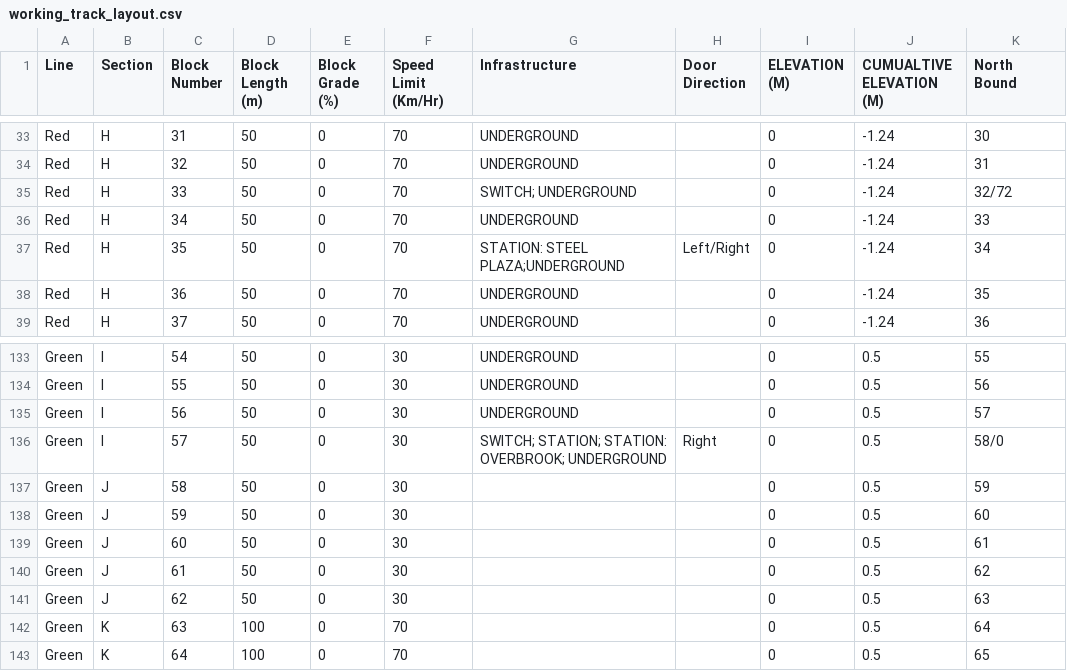
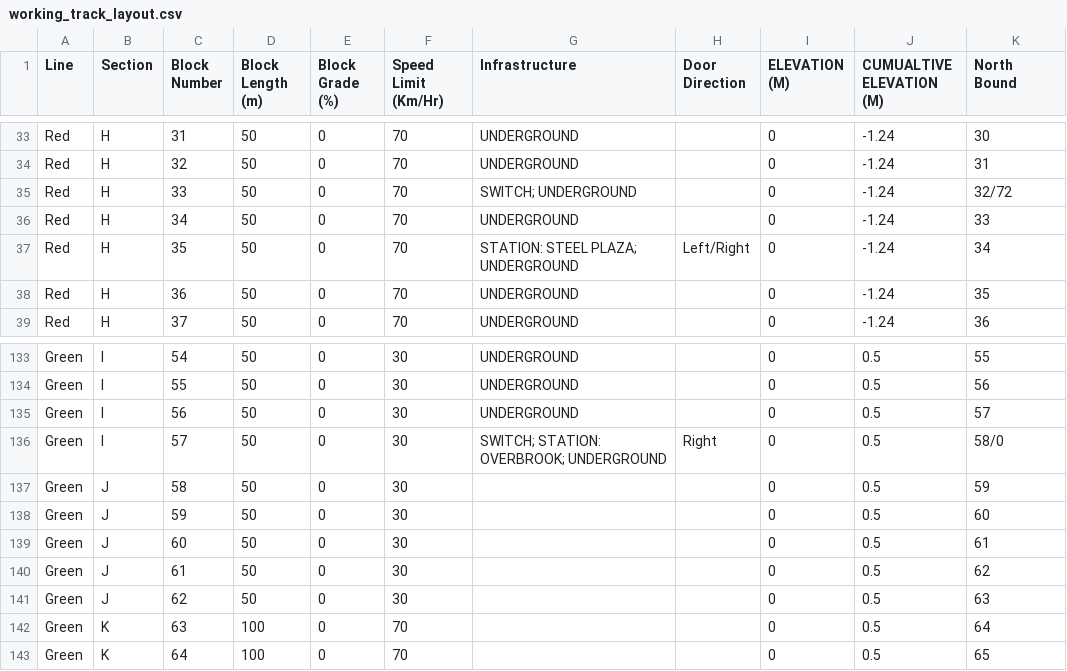
Before and after one commit to map588/trains, a CSV file: src/main/resources/Framework/working_track_layout.csv, drawn as a sheet; only a part is shown, gaps mark what is left out; the diff names each change by its address in the sheet, - before the commit and + after, or states it on an @@ line.

Commit message:
Fixed typo in CSV

```diff
--- a/src/main/resources/Framework/working_track_layout.csv
+++ b/src/main/resources/Framework/working_track_layout.csv
-G37 (Infrastructure): STATION: STEEL PLAZA;UNDERGROUND
+G37 (Infrastructure): STATION: STEEL PLAZA; UNDERGROUND
-G136 (Infrastructure): SWITCH; STATION; STATION: OVERBROOK; UNDERGROUND
+G136 (Infrastructure): SWITCH; STATION: OVERBROOK; UNDERGROUND
```
